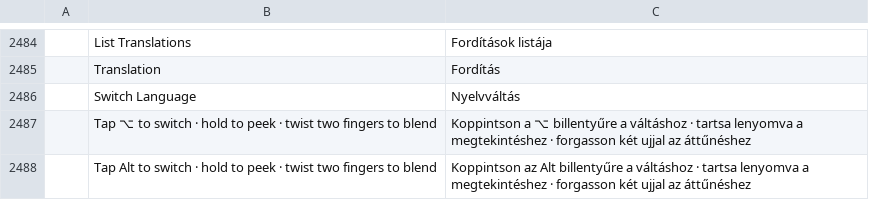
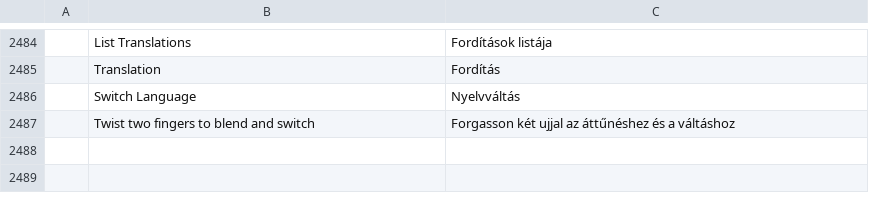
Before and after one commit to jinsu35/WordDuo, a TSV file: crates/ui-egui/src/i18n/hu.tsv, drawn as a sheet; only a part is shown, gaps mark what is left out; removed rows and columns are numbered as before the commit, all else as after; the diff names each change by its address in the sheet, - before the commit and + after, or states it on an @@ line.

```diff
--- a/crates/ui-egui/src/i18n/hu.tsv
+++ b/crates/ui-egui/src/i18n/hu.tsv
-row 2487:  | Tap ⌥ to switch · hold to peek · twist two fingers to blend | Koppintson a ⌥ billentyűre a váltáshoz · tartsa lenyomva a megtekintéshez · forgasson két ujjal az áttűnéshez
-row 2488:  | Tap Alt to switch · hold to peek · twist two fingers to blend | Koppintson az Alt billentyűre a váltáshoz · tartsa lenyomva a megtekintéshez · forgasson két ujjal az áttűnéshez
+row 2487:  | Twist two fingers to blend and switch | Forgasson két ujjal az áttűnéshez és a váltáshoz
```
Also changed, not shown: crates/ui-egui/src/i18n/bg.tsv, crates/ui-egui/src/i18n/ru.tsv, 18 other files.
